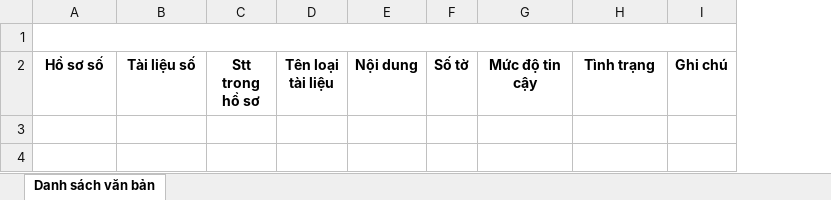
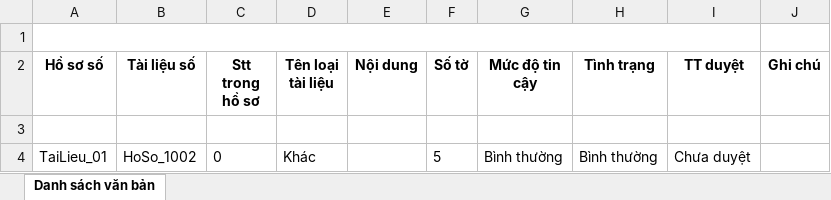
Before and after one commit to nhon-tam/QLSHVB-v1, an Excel workbook: BackEnd/DocumentManagement/DocumentManagement/FilesUpload/DanhSachVanBan.xlsx, sheet Danh sách văn bản, drawn as a sheet; values as stored, in another font and other column widths than the file's, no borders; removed rows and columns are numbered as before the commit, all else as after; the diff names each change by its address in the sheet, - before the commit and + after, or states it on an @@ line.

```diff
--- a/BackEnd/DocumentManagement/DocumentManagement/FilesUpload/DanhSachVanBan.xlsx (sheet Danh sách văn bản)
+++ b/BackEnd/DocumentManagement/DocumentManagement/FilesUpload/DanhSachVanBan.xlsx (sheet Danh sách văn bản)
+column I (TT duyệt), empty
-A1:I1 merged
+A1:I1 merged
+row 3: (empty)
+row 4: TaiLieu_01 | HoSo_1002 | 0 | Khác |  | 5 | Bình thường | Bình thường | Chưa duyệt
```
Also changed, not shown: BackEnd/DocumentManagement/DocumentManagement/FilesUpload/DanhSachHoSo.xlsx, 29 other files.
